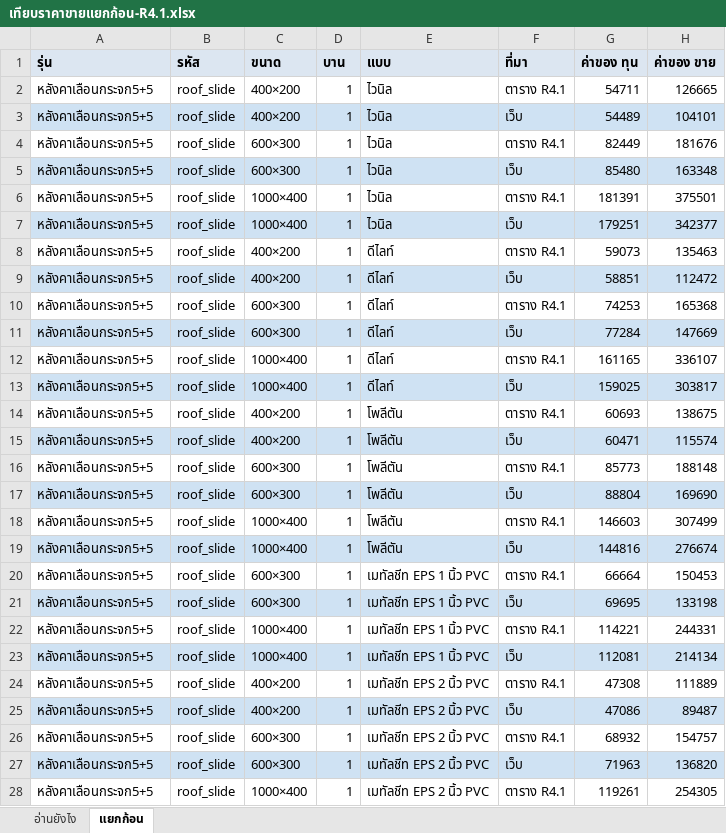
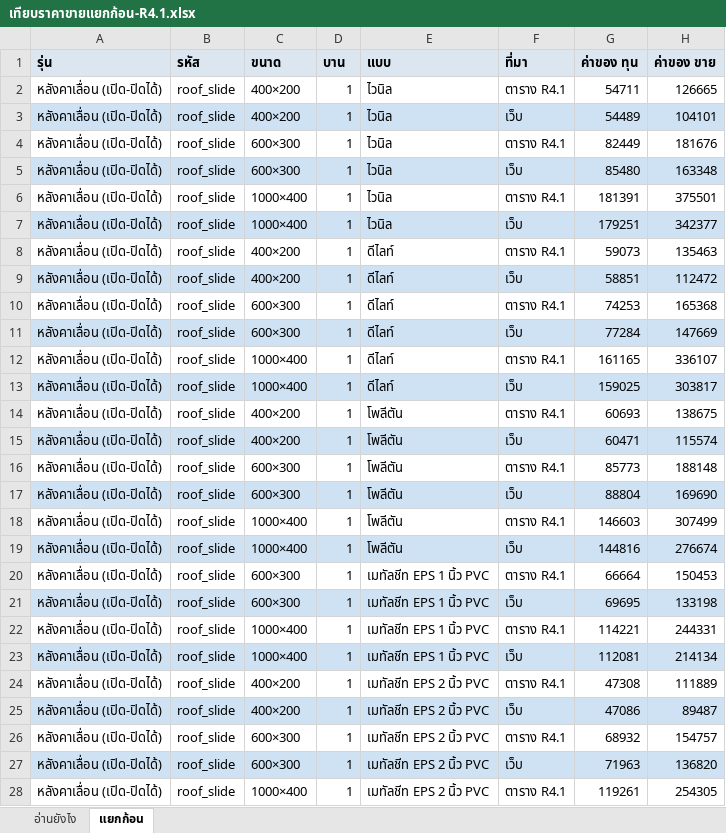
Before and after one commit to jraluminium102/Jr-beta, an Excel workbook: docs/เทียบราคาขายแยกก้อน-R4.1.xlsx, sheet แยกก้อน, drawn as a sheet; only a part is shown; values as stored, in another font and other column widths than the file's, no borders; the diff covers the shown part only; the diff names each change by its address in the sheet, - before the commit and + after, or states it on an @@ line.

```diff
--- a/docs/เทียบราคาขายแยกก้อน-R4.1.xlsx (sheet แยกก้อน)
+++ b/docs/เทียบราคาขายแยกก้อน-R4.1.xlsx (sheet แยกก้อน)
-A2:A28 (รุ่น): หลังคาเลือนกระจก5+5
+A2:A28 (รุ่น): หลังคาเลื่อน (เปิด-ปิดได้)
```
Also changed, not shown: 455 edited cells elsewhere in this sheet, 2 other files.
